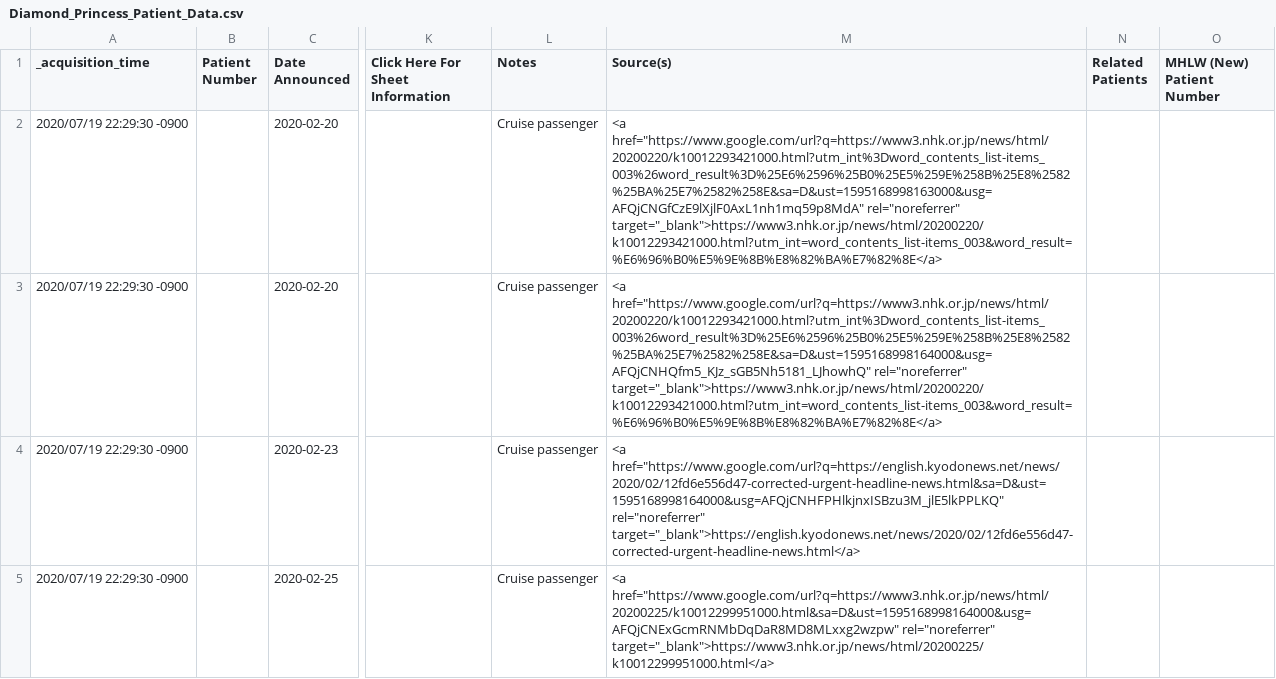
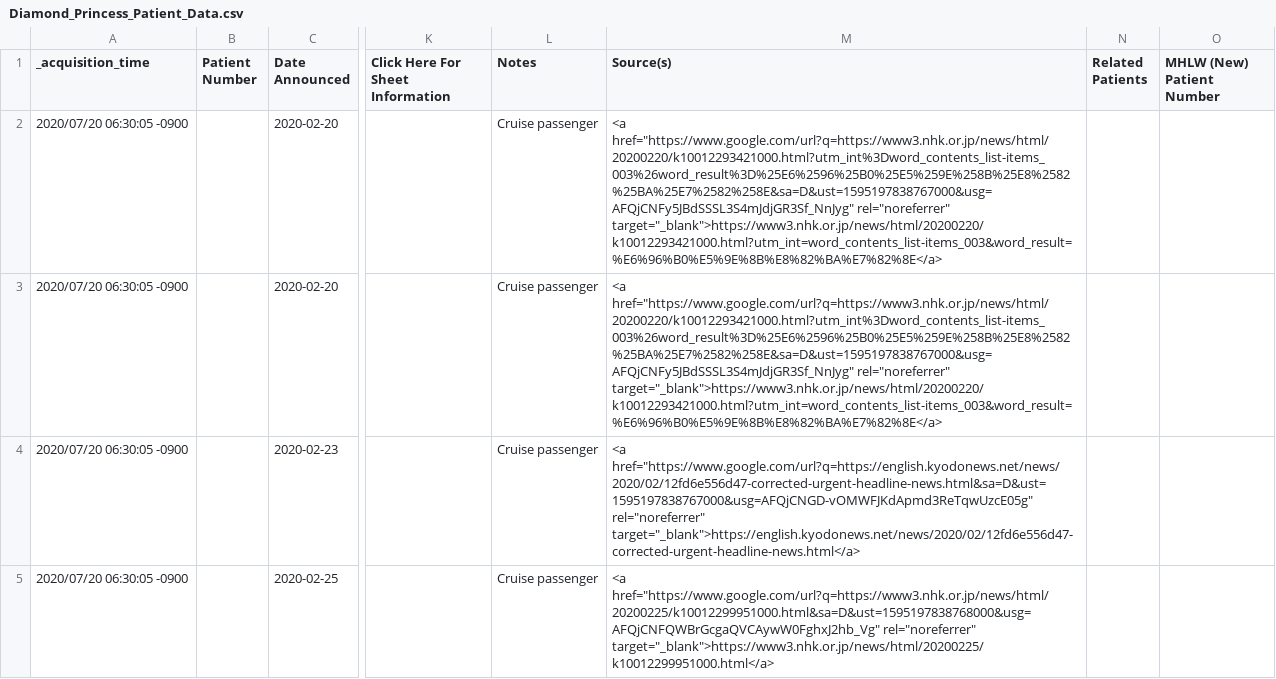
Before and after one commit to s-yamano/Splunk-COVID19-Japan, a CSV file: covid19-japan/lookups/Diamond_Princess_Patient_Data.csv, drawn as a sheet; only a part is shown, gaps mark what is left out; the diff covers the shown part only; the diff names each change by its address in the sheet, - before the commit and + after, or states it on an @@ line.

```diff
--- a/covid19-japan/lookups/Diamond_Princess_Patient_Data.csv
+++ b/covid19-japan/lookups/Diamond_Princess_Patient_Data.csv
-A2:A5 (_acquisition_time): 2020/07/19 22:29:30 -0900
+A2:A5 (_acquisition_time): 2020/07/20 06:30:05 -0900
-M2 (Source(s)): <a href="https://www.google.com/url?q=https://www3.nhk.or.jp/news/html/20200220/k10012293421000.html?utm_int%3Dword_contents_list-items_003%26word_result%3D%25E6%2596%25B0%25E5%259E%258B%25E8%2582%25BA%25E7%2582%258E&sa=D&ust=1595168998163000&usg=AFQjCNGfCzE9lXjlF0AxL1nh1mq59p8MdA" rel="noreferrer" target="_blank">https://www3.nhk.or.jp/news/html/20200220/k10012293421000.html?utm_int=word_contents_list-items_003&word_result=%E6%96%B0%E5%9E%8B%E8%82%BA%E7%82%8E</a>
+M2 (Source(s)): <a href="https://www.google.com/url?q=https://www3.nhk.or.jp/news/html/20200220/k10012293421000.html?utm_int%3Dword_contents_list-items_003%26word_result%3D%25E6%2596%25B0%25E5%259E%258B%25E8%2582%25BA%25E7%2582%258E&sa=D&ust=1595197838767000&usg=AFQjCNFy5JBdSSSL3S4mJdjGR3Sf_NnJyg" rel="noreferrer" target="_blank">https://www3.nhk.or.jp/news/html/20200220/k10012293421000.html?utm_int=word_contents_list-items_003&word_result=%E6%96%B0%E5%9E%8B%E8%82%BA%E7%82%8E</a>
-M3 (Source(s)): <a href="https://www.google.com/url?q=https://www3.nhk.or.jp/news/html/20200220/k10012293421000.html?utm_int%3Dword_contents_list-items_003%26word_result%3D%25E6%2596%25B0%25E5%259E%258B%25E8%2582%25BA%25E7%2582%258E&sa=D&ust=1595168998164000&usg=AFQjCNHQfm5_KJz_sGB5Nh5181_LJhowhQ" rel="noreferrer" target="_blank">https://www3.nhk.or.jp/news/html/20200220/k10012293421000.html?utm_int=word_contents_list-items_003&word_result=%E6%96%B0%E5%9E%8B%E8%82%BA%E7%82%8E</a>
+M3 (Source(s)): <a href="https://www.google.com/url?q=https://www3.nhk.or.jp/news/html/20200220/k10012293421000.html?utm_int%3Dword_contents_list-items_003%26word_result%3D%25E6%2596%25B0%25E5%259E%258B%25E8%2582%25BA%25E7%2582%258E&sa=D&ust=1595197838767000&usg=AFQjCNFy5JBdSSSL3S4mJdjGR3Sf_NnJyg" rel="noreferrer" target="_blank">https://www3.nhk.or.jp/news/html/20200220/k10012293421000.html?utm_int=word_contents_list-items_003&word_result=%E6%96%B0%E5%9E%8B%E8%82%BA%E7%82%8E</a>
-M4 (Source(s)): <a href="https://www.google.com/url?q=https://english.kyodonews.net/news/2020/02/12fd6e556d47-corrected-urgent-headline-news.html&sa=D&ust=1595168998164000&usg=AFQjCNHFPHlkjnxISBzu3M_jlE5lkPPLKQ" rel="noreferrer" target="_blank">https://english.kyodonews.net/news/2020/02/12fd6e556d47-corrected-urgent-headline-news.html</a>
+M4 (Source(s)): <a href="https://www.google.com/url?q=https://english.kyodonews.net/news/2020/02/12fd6e556d47-corrected-urgent-headline-news.html&sa=D&ust=1595197838767000&usg=AFQjCNGD-vOMWFJKdApmd3ReTqwUzcE05g" rel="noreferrer" target="_blank">https://english.kyodonews.net/news/2020/02/12fd6e556d47-corrected-urgent-headline-news.html</a>
-M5 (Source(s)): <a href="https://www.google.com/url?q=https://www3.nhk.or.jp/news/html/20200225/k10012299951000.html&sa=D&ust=1595168998164000&usg=AFQjCNExGcmRNMbDqDaR8MD8MLxxg2wzpw" rel="noreferrer" target="_blank">https://www3.nhk.or.jp/news/html/20200225/k10012299951000.html</a>
+M5 (Source(s)): <a href="https://www.google.com/url?q=https://www3.nhk.or.jp/news/html/20200225/k10012299951000.html&sa=D&ust=1595197838768000&usg=AFQjCNFQWBrGcgaQVCAywW0FghxJ2hb_Vg" rel="noreferrer" target="_blank">https://www3.nhk.or.jp/news/html/20200225/k10012299951000.html</a>
```
Also changed, not shown: 6 edited cells elsewhere in this file, covid19-japan/lookups/Aichi.csv, covid19-japan/lookups/Cruise_Sum_By_Day.csv, 12 other files.
